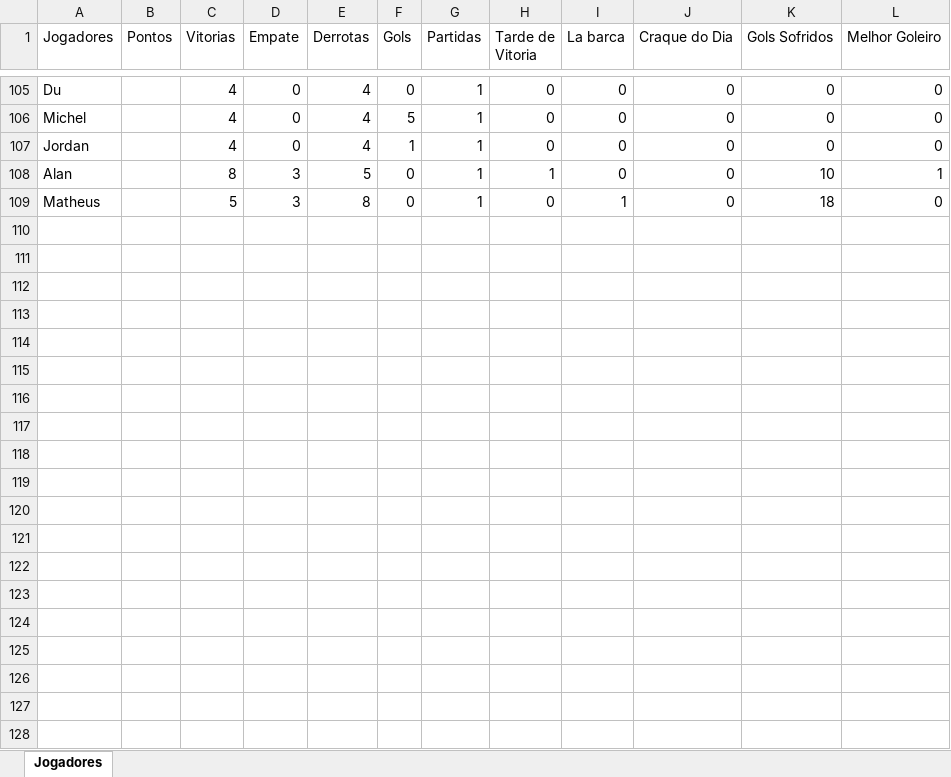
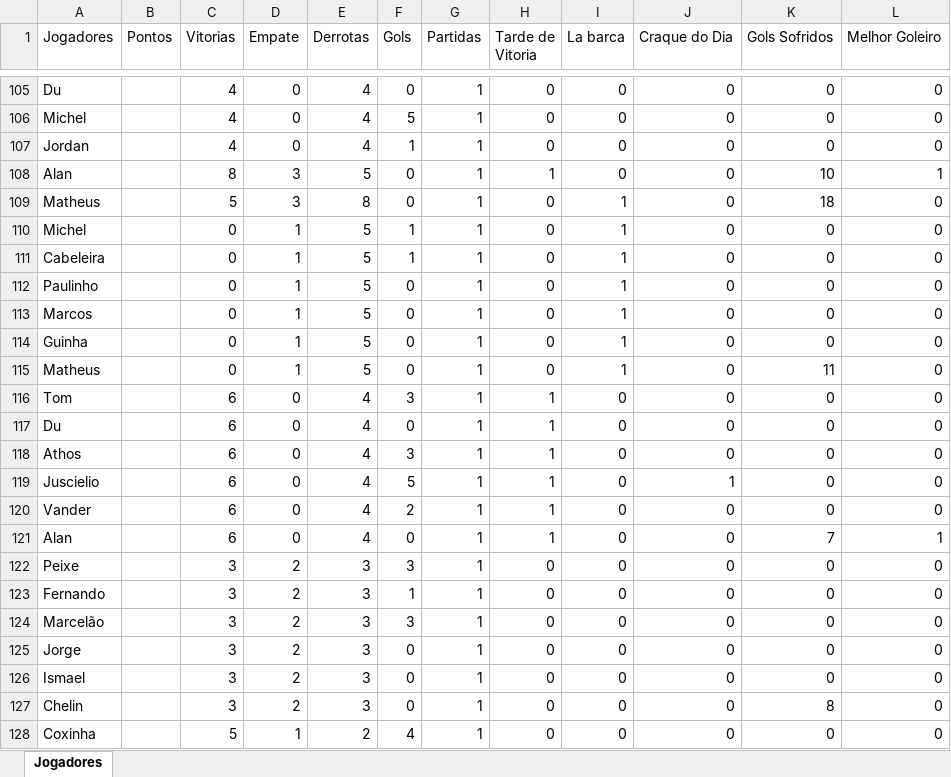
Before and after one commit to Fernando-Almeida23/Pelada_sabado, an Excel workbook: pelada_sabado_2025_01.xlsx, sheet Jogadores, drawn as a sheet; only a part is shown, gaps mark what is left out; values as stored, in another font and other column widths than the file's, no borders; the diff covers the shown part only; the diff names each change by its address in the sheet, - before the commit and + after, or states it on an @@ line.

```diff
--- a/pelada_sabado_2025_01.xlsx (sheet Jogadores)
+++ b/pelada_sabado_2025_01.xlsx (sheet Jogadores)
+row 110: Michel |  | 0 | 1 | 5 | 1 | 1 | 0 | 1 | 0 | 0 | 0
+row 111: Cabeleira |  | 0 | 1 | 5 | 1 | 1 | 0 | 1 | 0 | 0 | 0
+row 112: Paulinho |  | 0 | 1 | 5 | 0 | 1 | 0 | 1 | 0 | 0 | 0
+row 113: Marcos |  | 0 | 1 | 5 | 0 | 1 | 0 | 1 | 0 | 0 | 0
+row 114: Guinha |  | 0 | 1 | 5 | 0 | 1 | 0 | 1 | 0 | 0 | 0
+row 115: Matheus |  | 0 | 1 | 5 | 0 | 1 | 0 | 1 | 0 | 11 | 0
+row 116: Tom |  | 6 | 0 | 4 | 3 | 1 | 1 | 0 | 0 | 0 | 0
+row 117: Du |  | 6 | 0 | 4 | 0 | 1 | 1 | 0 | 0 | 0 | 0
+row 118: Athos |  | 6 | 0 | 4 | 3 | 1 | 1 | 0 | 0 | 0 | 0
+row 119: Juscielio |  | 6 | 0 | 4 | 5 | 1 | 1 | 0 | 1 | 0 | 0
+row 120: Vander |  | 6 | 0 | 4 | 2 | 1 | 1 | 0 | 0 | 0 | 0
+row 121: Alan |  | 6 | 0 | 4 | 0 | 1 | 1 | 0 | 0 | 7 | 1
+row 122: Peixe |  | 3 | 2 | 3 | 3 | 1 | 0 | 0 | 0 | 0 | 0
+row 123: Fernando |  | 3 | 2 | 3 | 1 | 1 | 0 | 0 | 0 | 0 | 0
+row 124: Marcelão |  | 3 | 2 | 3 | 3 | 1 | 0 | 0 | 0 | 0 | 0
+row 125: Jorge |  | 3 | 2 | 3 | 0 | 1 | 0 | 0 | 0 | 0 | 0
+row 126: Ismael |  | 3 | 2 | 3 | 0 | 1 | 0 | 0 | 0 | 0 | 0
+row 127: Chelin |  | 3 | 2 | 3 | 0 | 1 | 0 | 0 | 0 | 8 | 0
+row 128: Coxinha |  | 5 | 1 | 2 | 4 | 1 | 0 | 0 | 0 | 0 | 0
```
Also changed, not shown: 5 added rows elsewhere in this sheet, 1 other file.
